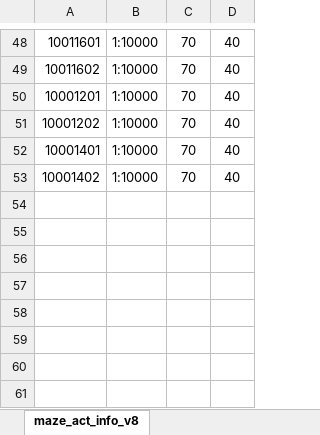
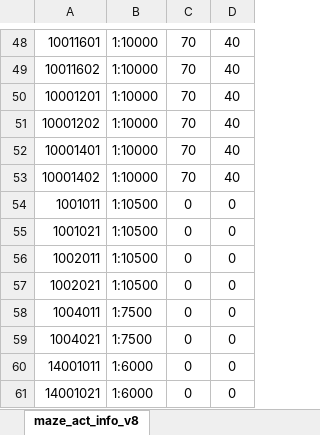
Before and after one commit to chensusu123/myfirsthub, an Excel workbook: servers/maze_main_server/conf.d/data/maze_act_info_v8【迷宫-动作配置】.xlsx, sheet maze_act_info_v8, drawn as a sheet; only a part is shown, gaps mark what is left out; values as stored, in another font and other column widths than the file's, no borders; the diff names each change by its address in the sheet, - before the commit and + after, or states it on an @@ line.

```diff
--- a/servers/maze_main_server/conf.d/data/maze_act_info_v8【迷宫-动作配置】.xlsx (sheet maze_act_info_v8)
+++ b/servers/maze_main_server/conf.d/data/maze_act_info_v8【迷宫-动作配置】.xlsx (sheet maze_act_info_v8)
+row 54: 1001011 | 1:10500 | 0 | 0
+row 55: 1001021 | 1:10500 | 0 | 0
+row 56: 1002011 | 1:10500 | 0 | 0
+row 57: 1002021 | 1:10500 | 0 | 0
+row 58: 1004011 | 1:7500 | 0 | 0
+row 59: 1004021 | 1:7500 | 0 | 0
+row 60: 14001011 | 1:6000 | 0 | 0
+row 61: 14001021 | 1:6000 | 0 | 0
```
Also changed, not shown: servers/maze_main_server/conf.d/data/git_version_v8【配表版本号】.xlsx, servers/maze_main_server/conf.d/data/maze_skill_info_v8【迷宫-技能-技能信息】.xlsx, 1 other file.
